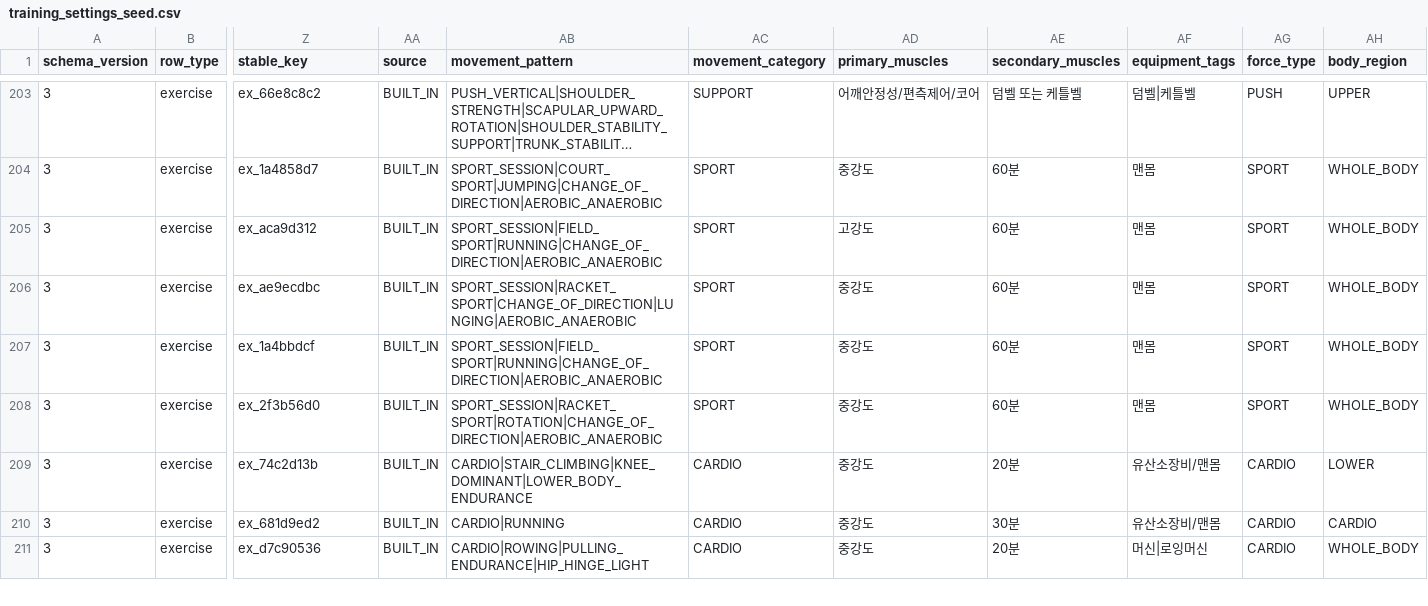
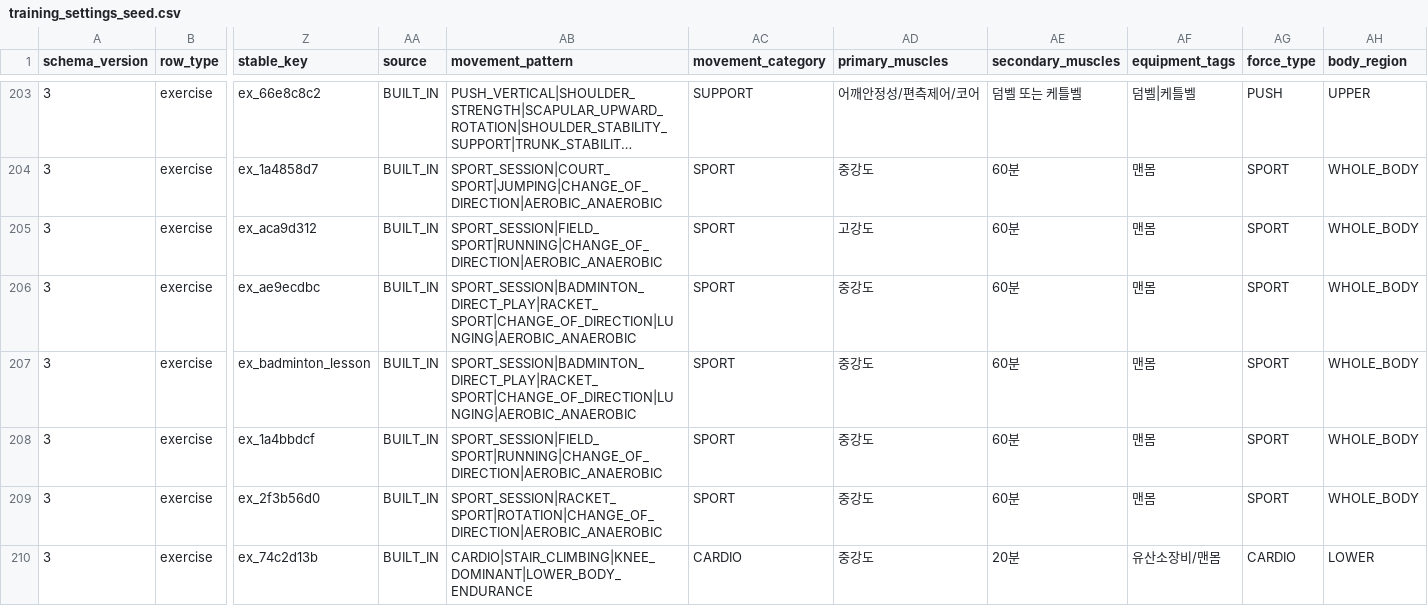
Before and after one commit to Mascollel-Ko/WhatYouGottaDo, a CSV file: app/src/main/assets/training_settings_seed.csv, drawn as a sheet; only a part is shown, gaps mark what is left out; the shorter side is filled out with more unchanged rows; long unchanged cells end in …; rows hold the shown columns only; the diff names each change by its address in the sheet, - before the commit and + after, or states it on an @@ line.

Commit message:
v0.3.4.5 improve trend UI, deletion UX, and badminton metrics

```diff
--- a/app/src/main/assets/training_settings_seed.csv
+++ b/app/src/main/assets/training_settings_seed.csv
-AB206 (movement_pattern): SPORT_SESSION|RACKET_SPORT|CHANGE_OF_DIRECTION|LUNGING|AEROBIC_ANAEROBIC
+AB206 (movement_pattern): SPORT_SESSION|BADMINTON_DIRECT_PLAY|RACKET_SPORT|CHANGE_OF_DIRECTION|LUNGING|AEROBIC_ANAEROBIC
+row 207: 3 | exercise | ex_badminton_lesson | BUILT_IN | SPORT_SESSION|BADMINTON_DIRECT_PLAY|RACKET_SPORT|CHANGE_OF_DIRECTION|LUNGING|AEROBIC_ANAEROBIC | SPORT | 중강도 | 60분 | 맨몸 | SPORT | WHOLE_BODY
```
Also changed, not shown: app/src/main/assets/exercise_image_mapping.csv, 15 other files.
